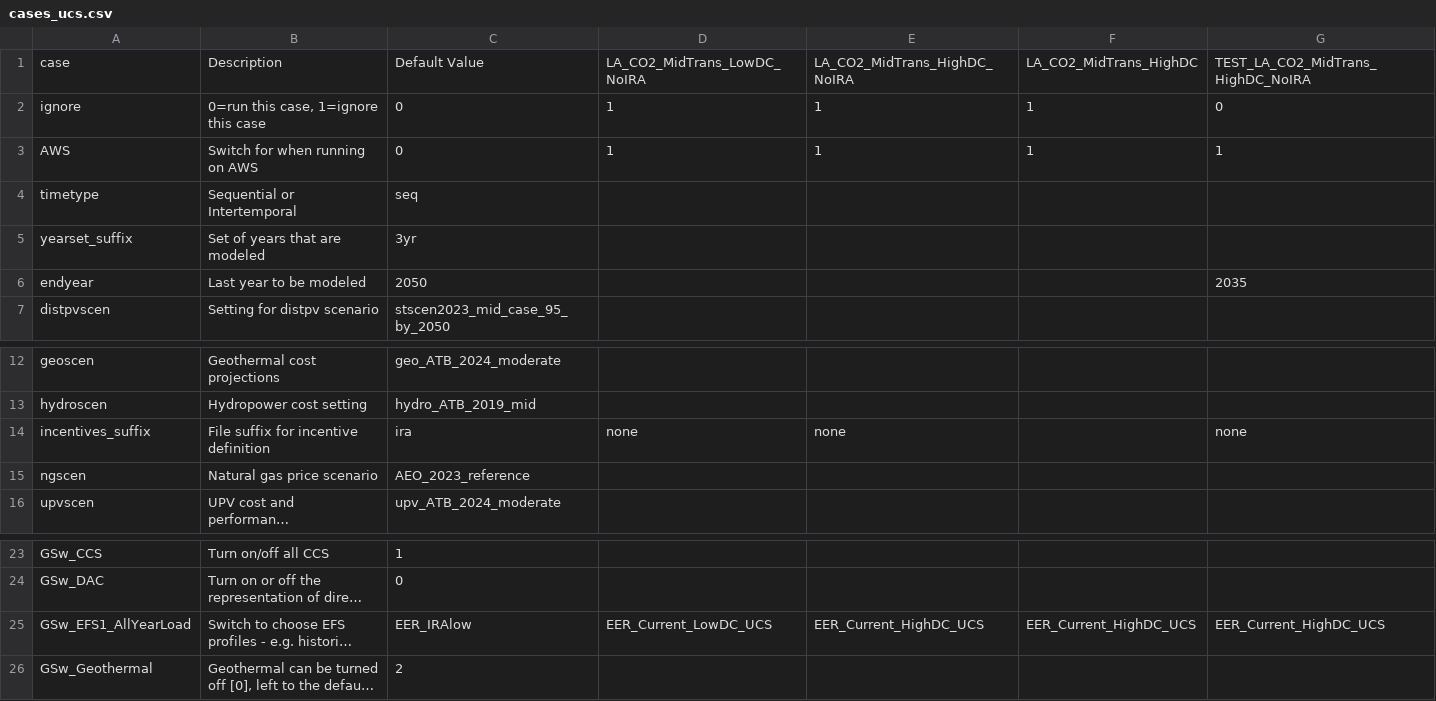
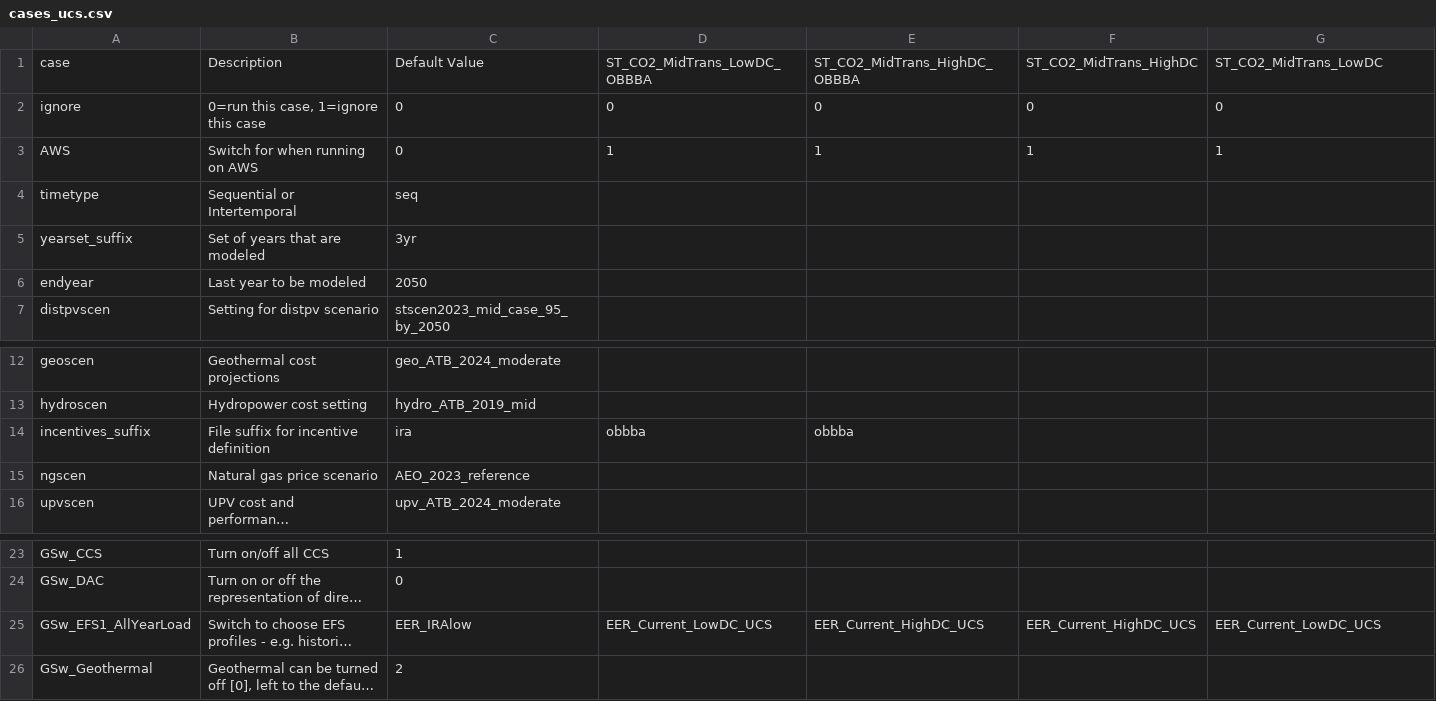
Before and after one commit to ucsusa/ReEDS-2.0, a CSV file: cases_ucs.csv, drawn as a sheet; only a part is shown, gaps mark what is left out; long unchanged cells end in …; the diff names each change by its address in the sheet, - before the commit and + after, or states it on an @@ line.

Commit message:
updates cases and adds obbba to options

```diff
--- a/cases_ucs.csv
+++ b/cases_ucs.csv
-D1: LA_CO2_MidTrans_LowDC_NoIRA
+D1: ST_CO2_MidTrans_LowDC_OBBBA
-E1: LA_CO2_MidTrans_HighDC_NoIRA
+E1: ST_CO2_MidTrans_HighDC_OBBBA
-F1: LA_CO2_MidTrans_HighDC
+F1: ST_CO2_MidTrans_HighDC
-G1: TEST_LA_CO2_MidTrans_HighDC_NoIRA
+G1: ST_CO2_MidTrans_LowDC
-D2: 1
+D2: 0
-E2: 1
+E2: 0
-F2: 1
+F2: 0
-G6: 2035
+G6: (empty)
-D14: none
+D14: obbba
-E14: none
+E14: obbba
-G14: none
+G14: (empty)
-G25: EER_Current_HighDC_UCS
+G25: EER_Current_LowDC_UCS
```
Also changed, not shown: cases.csv.
